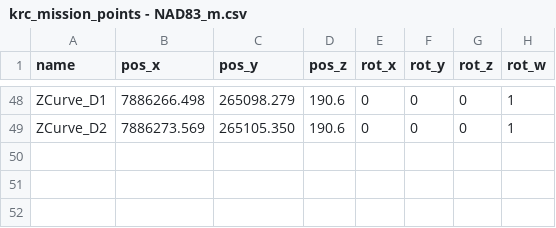
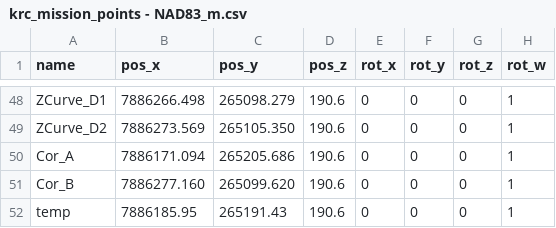
Before and after one commit to TulgaErsal/nato-avt-341-stack, a CSV file: avt_341/config/krc_mission_points - NAD83_m.csv, drawn as a sheet; only a part is shown, gaps mark what is left out; the diff names each change by its address in the sheet, - before the commit and + after, or states it on an @@ line.

```diff
--- a/avt_341/config/krc_mission_points - NAD83_m.csv
+++ b/avt_341/config/krc_mission_points - NAD83_m.csv
+row 50: Cor_A | 7886171.094 | 265205.686 | 190.6 | 0 | 0 | 0 | 1
+row 51: Cor_B | 7886277.160 | 265099.620 | 190.6 | 0 | 0 | 0 | 1
+row 52: temp | 7886185.95 | 265191.43 | 190.6 | 0 | 0 | 0 | 1
```
Also changed, not shown: 2 other files.
